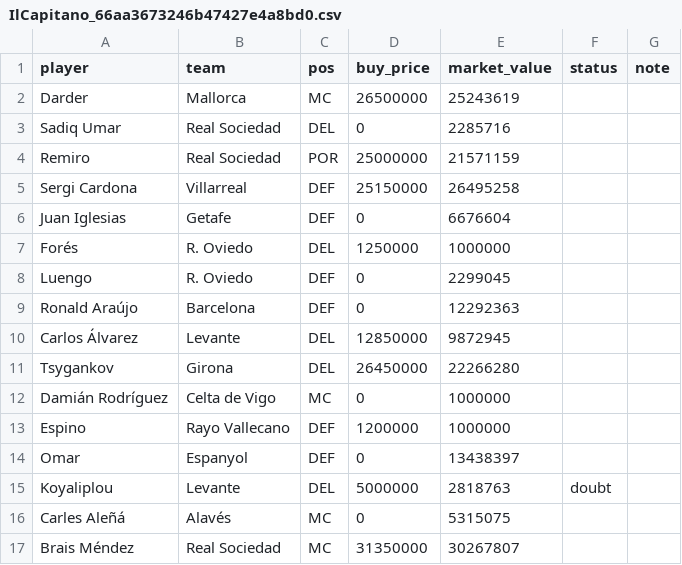
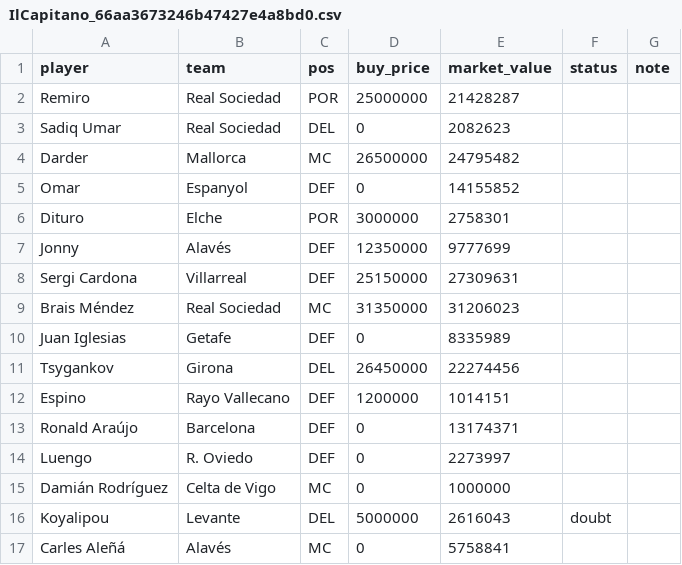
Before and after one commit to rubhern/futmondo, a CSV file: csv/70_competitors/IlCapitano_66aa3673246b47427e4a8bd0.csv, drawn as a sheet.

```diff
--- a/csv/70_competitors/IlCapitano_66aa3673246b47427e4a8bd0.csv
+++ b/csv/70_competitors/IlCapitano_66aa3673246b47427e4a8bd0.csv
@@ -1,17 +1,17 @@
 "player","team","pos","buy_price","market_value","status","note"
-"Darder","Mallorca","MC","26500000","25243619","",""
-"Sadiq Umar","Real Sociedad","DEL","0","2285716","",""
-"Remiro","Real Sociedad","POR","25000000","21571159","",""
-"Sergi Cardona","Villarreal","DEF","25150000","26495258","",""
-"Juan Iglesias","Getafe","DEF","0","6676604","",""
-"Forés","R. Oviedo","DEL","1250000","1000000","",""
-"Luengo","R. Oviedo","DEF","0","2299045","",""
-"Ronald Araújo","Barcelona","DEF","0","12292363","",""
-"Carlos Álvarez","Levante","DEL","12850000","9872945","",""
-"Tsygankov","Girona","DEL","26450000","22266280","",""
+"Remiro","Real Sociedad","POR","25000000","21428287","",""
+"Sadiq Umar","Real Sociedad","DEL","0","2082623","",""
+"Darder","Mallorca","MC","26500000","24795482","",""
+"Omar","Espanyol","DEF","0","14155852","",""
+"Dituro","Elche","POR","3000000","2758301","",""
+"Jonny","Alavés","DEF","12350000","9777699","",""
+"Sergi Cardona","Villarreal","DEF","25150000","27309631","",""
+"Brais Méndez","Real Sociedad","MC","31350000","31206023","",""
+"Juan Iglesias","Getafe","DEF","0","8335989","",""
+"Tsygankov","Girona","DEL","26450000","22274456","",""
+"Espino","Rayo Vallecano","DEF","1200000","1014151","",""
+"Ronald Araújo","Barcelona","DEF","0","13174371","",""
+"Luengo","R. Oviedo","DEF","0","2273997","",""
 "Damián Rodríguez","Celta de Vigo","MC","0","1000000","",""
-"Espino","Rayo Vallecano","DEF","1200000","1000000","",""
-"Omar","Espanyol","DEF","0","13438397","",""
-"Koyaliplou","Levante","DEL","5000000","2818763","doubt",""
-"Carles Aleñá","Alavés","MC","0","5315075","",""
-"Brais Méndez","Real Sociedad","MC","31350000","30267807","",""
+"Koyalipou","Levante","DEL","5000000","2616043","doubt",""
+"Carles Aleñá","Alavés","MC","0","5758841","",""
```
Also changed, not shown: csv/20_market/market_today.csv.
